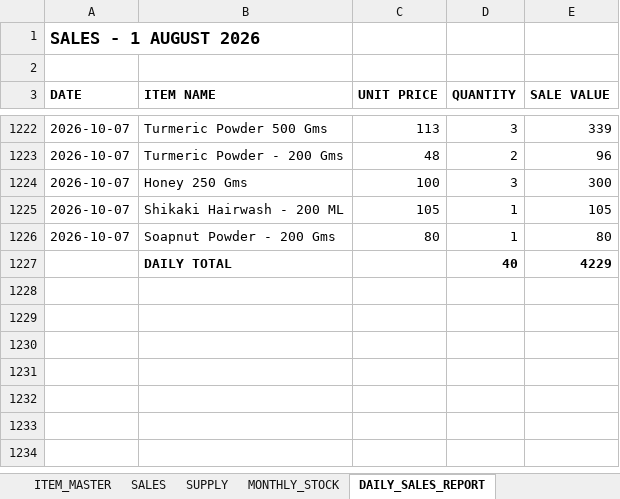
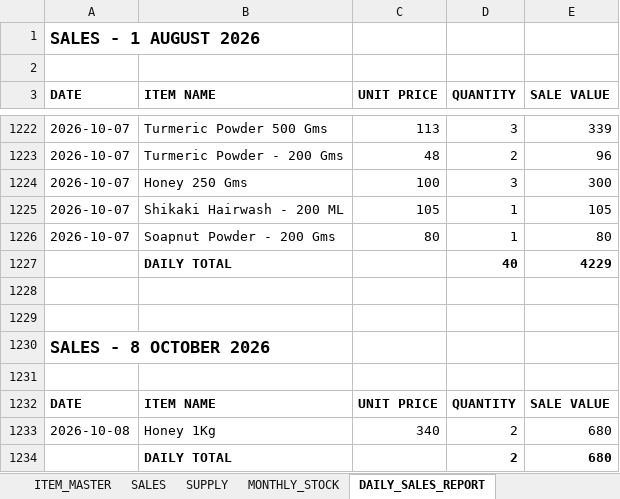
Before and after one commit to suryasai693-lang/daily_sales_website, an Excel workbook: data/sales.xlsx, sheet DAILY_SALES_REPORT, drawn as a sheet; only a part is shown, gaps mark what is left out; values as stored, in another font and other column widths than the file's, no borders; the diff names each change by its address in the sheet, - before the commit and + after, or states it on an @@ line.

Commit message:
Update sales.xlsx from DailyStock

```diff
--- a/data/sales.xlsx (sheet DAILY_SALES_REPORT)
+++ b/data/sales.xlsx (sheet DAILY_SALES_REPORT)
+row 1228: (empty)
+row 1229: (empty)
+row 1230: SALES - 8 OCTOBER 2026
+row 1231: (empty)
+row 1232: DATE | ITEM NAME | UNIT PRICE | QUANTITY | SALE VALUE
+row 1233: 2026-10-08 | Honey 1Kg | 340 | 2 | 680
+row 1234:  | DAILY TOTAL |  | 2 | 680
```
Also changed, not shown: sheet SALES, sheet MONTHLY_STOCK.
